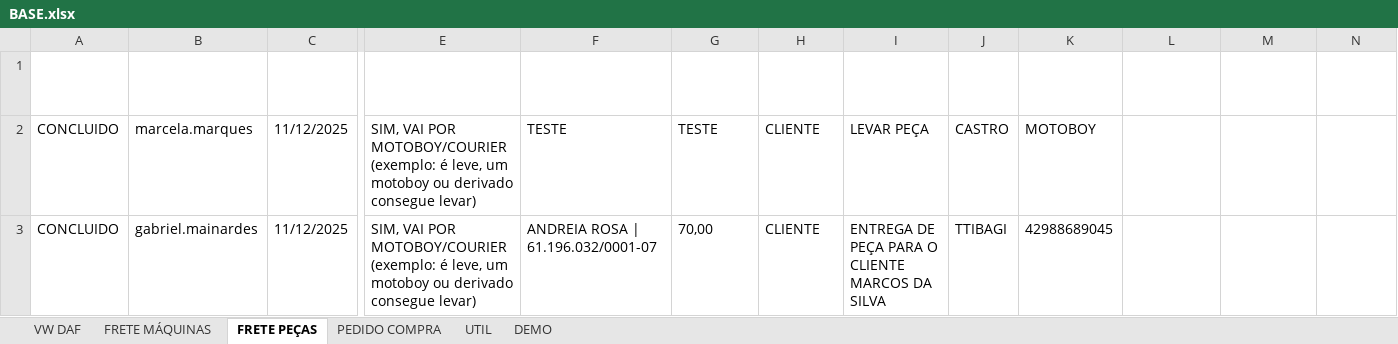
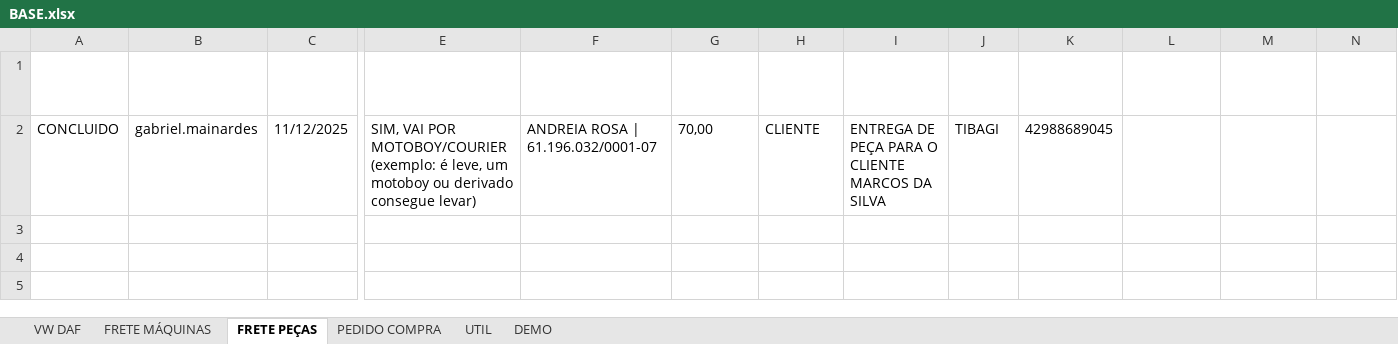
Before and after one commit to LOGMPA/LOG, an Excel workbook: public/data/BASE.xlsx, sheet FRETE PEÇAS, drawn as a sheet; only a part is shown, gaps mark what is left out; values as stored, in another font and other column widths than the file's, no borders; conditional formats and table styles not drawn; removed rows and columns are numbered as before the commit, all else as after; rows hold the shown columns only; the diff names each change by its address in the sheet, - before the commit and + after, or states it on an @@ line.

```diff
--- a/public/data/BASE.xlsx (sheet FRETE PEÇAS)
+++ b/public/data/BASE.xlsx (sheet FRETE PEÇAS)
-row 2: CONCLUIDO | marcela.marques | 11/12/2025 | SIM, VAI POR MOTOBOY/COURIER (exemplo: é leve, um motoboy ou derivado consegue levar) | TESTE | TESTE | CLIENTE | LEVAR PEÇA | CASTRO | MOTOBOY
-J2 (PC PARA LOJA): TTIBAGI
+J2 (PC PARA LOJA): TIBAGI
```
